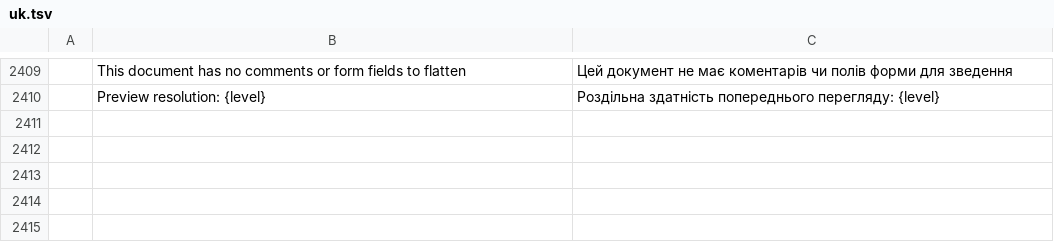
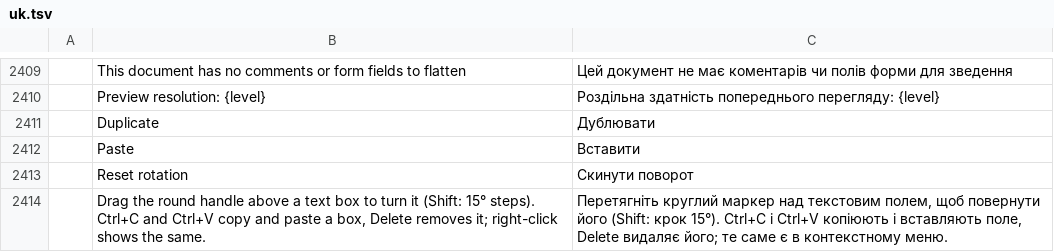
Before and after one commit to btecme/bdf, a TSV file: crates/ui-egui/src/i18n/uk.tsv, drawn as a sheet; only a part is shown, gaps mark what is left out; the diff names each change by its address in the sheet, - before the commit and + after, or states it on an @@ line.

```diff
--- a/crates/ui-egui/src/i18n/uk.tsv
+++ b/crates/ui-egui/src/i18n/uk.tsv
+row 2411:  | Duplicate | Дублювати
+row 2412:  | Paste | Вставити
+row 2413:  | Reset rotation | Скинути поворот
+row 2414:  | Drag the round handle above a text box to turn it (Shift: 15° steps). Ctrl+C and Ctrl+V copy and paste a box, Delete removes it; right-click shows the same. | Перетягніть круглий маркер над текстовим полем, щоб повернути його (Shift: крок 15°). Ctrl+C і Ctrl+V копіюють і вставляють поле, Delete видаляє його; те саме є в контекстному меню.
```
Also changed, not shown: crates/ui-egui/src/i18n/bg.tsv, crates/ui-egui/src/i18n/el.tsv, 31 other files.
